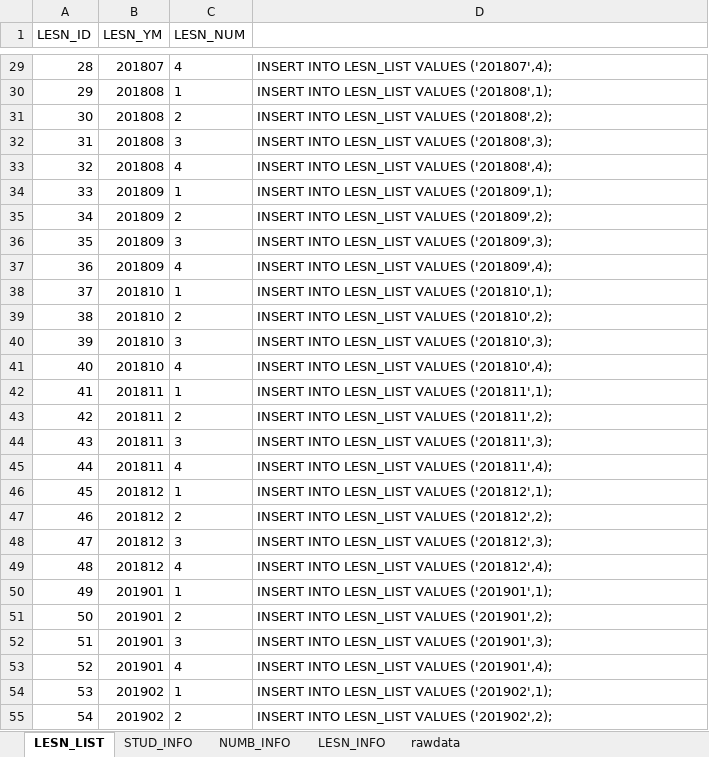
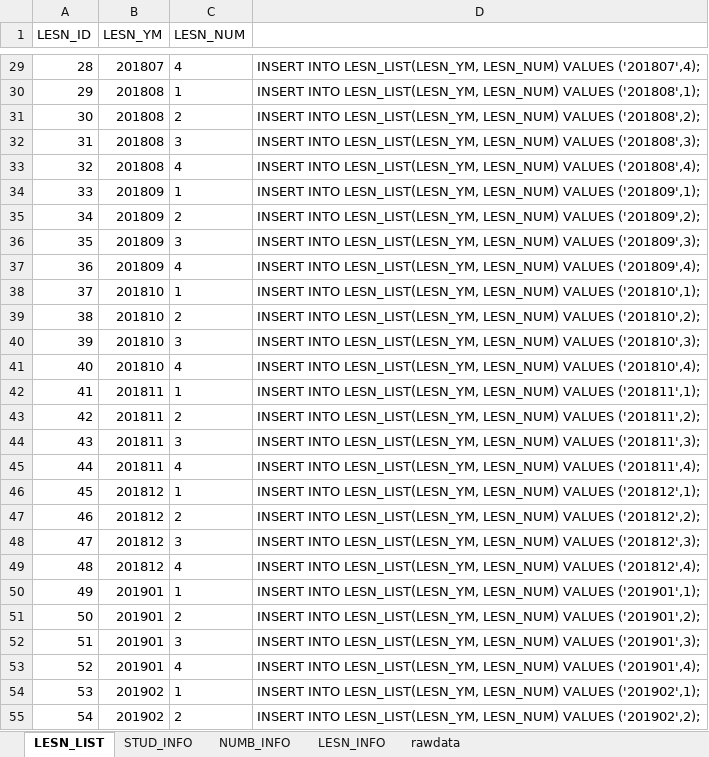
Before and after one commit to HaelyDee/Project_Love, an Excel workbook: data/테이블정의서.xlsx, sheet LESN_LIST, drawn as a sheet; only a part is shown, gaps mark what is left out; values as stored, in another font and other column widths than the file's, no borders; the diff covers the shown part only; the diff names each change by its address in the sheet, - before the commit and + after, or states it on an @@ line.

```diff
--- a/data/테이블정의서.xlsx (sheet LESN_LIST)
+++ b/data/테이블정의서.xlsx (sheet LESN_LIST)
-D29: INSERT INTO LESN_LIST VALUES ('201807',4);
+D29: INSERT INTO LESN_LIST(LESN_YM, LESN_NUM) VALUES ('201807',4);
-D30: INSERT INTO LESN_LIST VALUES ('201808',1);
+D30: INSERT INTO LESN_LIST(LESN_YM, LESN_NUM) VALUES ('201808',1);
-D31: INSERT INTO LESN_LIST VALUES ('201808',2);
+D31: INSERT INTO LESN_LIST(LESN_YM, LESN_NUM) VALUES ('201808',2);
-D32: INSERT INTO LESN_LIST VALUES ('201808',3);
+D32: INSERT INTO LESN_LIST(LESN_YM, LESN_NUM) VALUES ('201808',3);
-D33: INSERT INTO LESN_LIST VALUES ('201808',4);
+D33: INSERT INTO LESN_LIST(LESN_YM, LESN_NUM) VALUES ('201808',4);
-D34: INSERT INTO LESN_LIST VALUES ('201809',1);
+D34: INSERT INTO LESN_LIST(LESN_YM, LESN_NUM) VALUES ('201809',1);
-D35: INSERT INTO LESN_LIST VALUES ('201809',2);
+D35: INSERT INTO LESN_LIST(LESN_YM, LESN_NUM) VALUES ('201809',2);
-D36: INSERT INTO LESN_LIST VALUES ('201809',3);
+D36: INSERT INTO LESN_LIST(LESN_YM, LESN_NUM) VALUES ('201809',3);
-D37: INSERT INTO LESN_LIST VALUES ('201809',4);
+D37: INSERT INTO LESN_LIST(LESN_YM, LESN_NUM) VALUES ('201809',4);
-D38: INSERT INTO LESN_LIST VALUES ('201810',1);
+D38: INSERT INTO LESN_LIST(LESN_YM, LESN_NUM) VALUES ('201810',1);
-D39: INSERT INTO LESN_LIST VALUES ('201810',2);
+D39: INSERT INTO LESN_LIST(LESN_YM, LESN_NUM) VALUES ('201810',2);
-D40: INSERT INTO LESN_LIST VALUES ('201810',3);
+D40: INSERT INTO LESN_LIST(LESN_YM, LESN_NUM) VALUES ('201810',3);
-D41: INSERT INTO LESN_LIST VALUES ('201810',4);
+D41: INSERT INTO LESN_LIST(LESN_YM, LESN_NUM) VALUES ('201810',4);
-D42: INSERT INTO LESN_LIST VALUES ('201811',1);
+D42: INSERT INTO LESN_LIST(LESN_YM, LESN_NUM) VALUES ('201811',1);
-D43: INSERT INTO LESN_LIST VALUES ('201811',2);
+D43: INSERT INTO LESN_LIST(LESN_YM, LESN_NUM) VALUES ('201811',2);
-D44: INSERT INTO LESN_LIST VALUES ('201811',3);
+D44: INSERT INTO LESN_LIST(LESN_YM, LESN_NUM) VALUES ('201811',3);
-D45: INSERT INTO LESN_LIST VALUES ('201811',4);
+D45: INSERT INTO LESN_LIST(LESN_YM, LESN_NUM) VALUES ('201811',4);
-D46: INSERT INTO LESN_LIST VALUES ('201812',1);
+D46: INSERT INTO LESN_LIST(LESN_YM, LESN_NUM) VALUES ('201812',1);
-D47: INSERT INTO LESN_LIST VALUES ('201812',2);
+D47: INSERT INTO LESN_LIST(LESN_YM, LESN_NUM) VALUES ('201812',2);
-D48: INSERT INTO LESN_LIST VALUES ('201812',3);
+D48: INSERT INTO LESN_LIST(LESN_YM, LESN_NUM) VALUES ('201812',3);
-D49: INSERT INTO LESN_LIST VALUES ('201812',4);
+D49: INSERT INTO LESN_LIST(LESN_YM, LESN_NUM) VALUES ('201812',4);
-D50: INSERT INTO LESN_LIST VALUES ('201901',1);
+D50: INSERT INTO LESN_LIST(LESN_YM, LESN_NUM) VALUES ('201901',1);
-D51: INSERT INTO LESN_LIST VALUES ('201901',2);
+D51: INSERT INTO LESN_LIST(LESN_YM, LESN_NUM) VALUES ('201901',2);
-D52: INSERT INTO LESN_LIST VALUES ('201901',3);
+D52: INSERT INTO LESN_LIST(LESN_YM, LESN_NUM) VALUES ('201901',3);
-D53: INSERT INTO LESN_LIST VALUES ('201901',4);
+D53: INSERT INTO LESN_LIST(LESN_YM, LESN_NUM) VALUES ('201901',4);
-D54: INSERT INTO LESN_LIST VALUES ('201902',1);
+D54: INSERT INTO LESN_LIST(LESN_YM, LESN_NUM) VALUES ('201902',1);
-D55: INSERT INTO LESN_LIST VALUES ('201902',2);
+D55: INSERT INTO LESN_LIST(LESN_YM, LESN_NUM) VALUES ('201902',2);
```
Also changed, not shown: 501 edited cells elsewhere in this sheet, sheet LESN_INFO, sheet NUMB_INFO.
